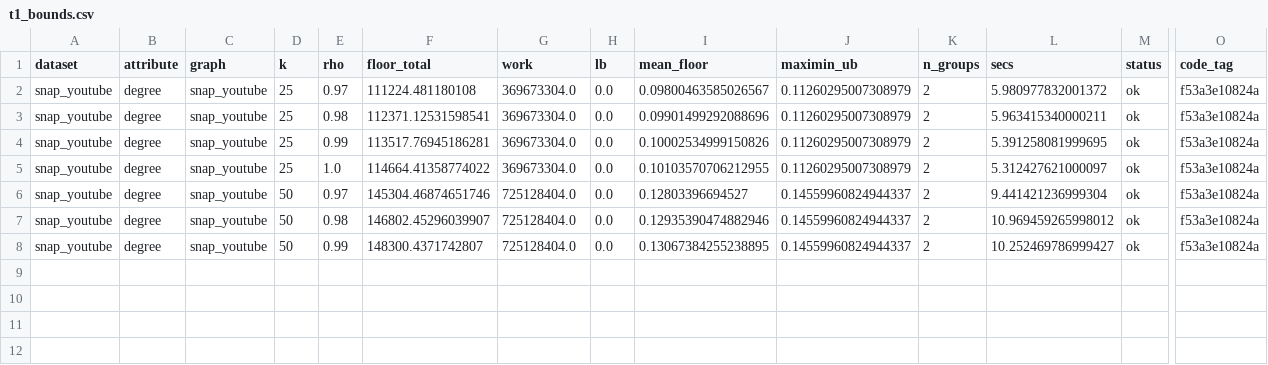
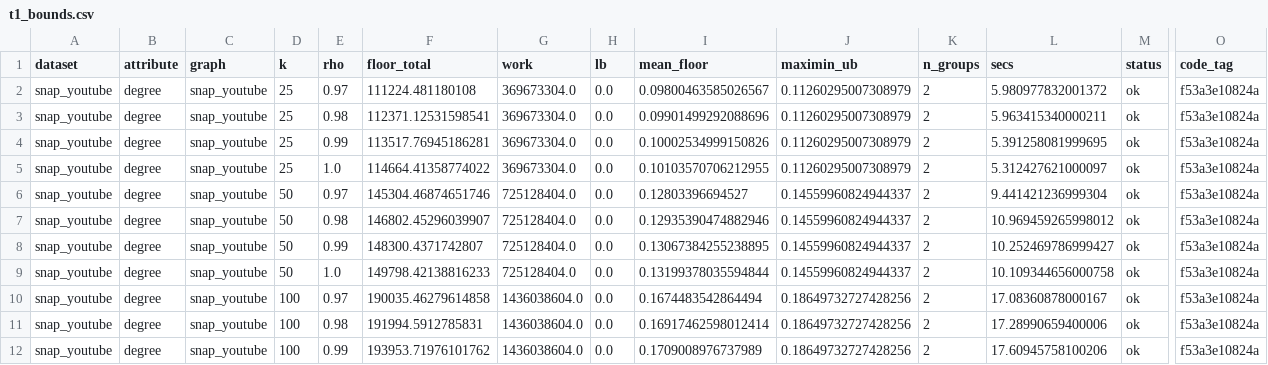
Before and after one commit to Dutta-06/fim-gat, a CSV file: results/v2/parts/t1-youtube/t1_bounds.csv, drawn as a sheet; only a part is shown, gaps mark what is left out; rows hold the shown columns only; the diff names each change by its address in the sheet, - before the commit and + after, or states it on an @@ line.

```diff
--- a/results/v2/parts/t1-youtube/t1_bounds.csv
+++ b/results/v2/parts/t1-youtube/t1_bounds.csv
+row 9: snap_youtube | degree | snap_youtube | 50 | 1.0 | 149798.42138816233 | 725128404.0 | 0.0 | 0.13199378035594844 | 0.14559960824944337 | 2 | 10.109344656000758 | ok | f53a3e10824a
+row 10: snap_youtube | degree | snap_youtube | 100 | 0.97 | 190035.46279614858 | 1436038604.0 | 0.0 | 0.1674483542864494 | 0.18649732727428256 | 2 | 17.08360878000167 | ok | f53a3e10824a
+row 11: snap_youtube | degree | snap_youtube | 100 | 0.98 | 191994.5912785831 | 1436038604.0 | 0.0 | 0.16917462598012414 | 0.18649732727428256 | 2 | 17.28990659400006 | ok | f53a3e10824a
+row 12: snap_youtube | degree | snap_youtube | 100 | 0.99 | 193953.71976101762 | 1436038604.0 | 0.0 | 0.1709008976737989 | 0.18649732727428256 | 2 | 17.60945758100206 | ok | f53a3e10824a
```
Also changed, not shown: 4 other files.
